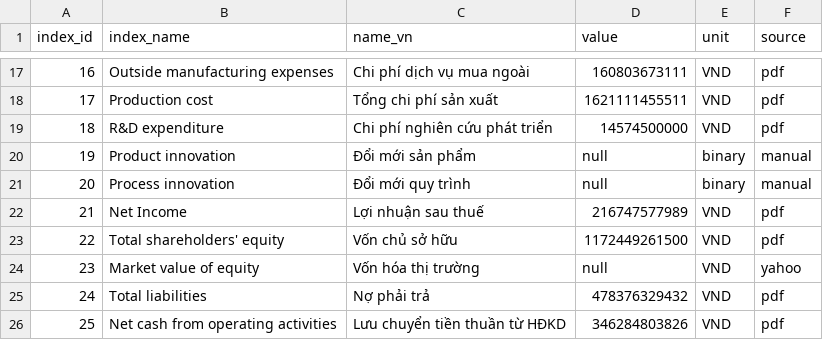
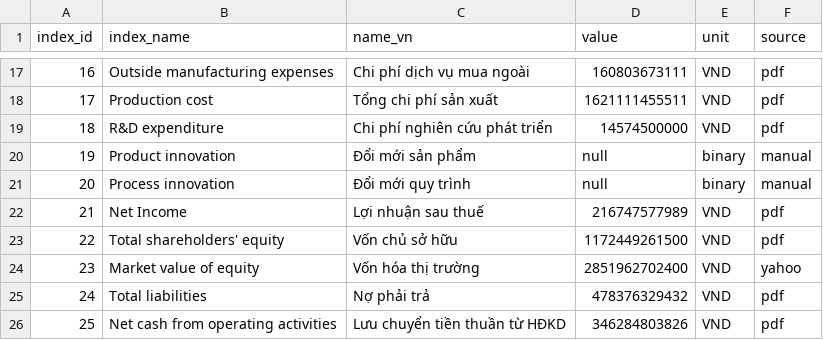
Before and after one commit to gianghoangson/Data-Analysis-Database, a CSV file: finance38/data/result/TRA_2020_result.csv, drawn as a sheet; only a part is shown, gaps mark what is left out.

Commit message:
Update TRA_2020_result.csv

```diff
--- a/finance38/data/result/TRA_2020_result.csv
+++ b/finance38/data/result/TRA_2020_result.csv
@@ -23,3 +23,3 @@
 22,Total shareholders' equity,Vốn chủ sở hữu,1172449261500,VND,pdf
-23,Market value of equity,Vốn hóa thị trường,null,VND,yahoo
+23,Market value of equity,Vốn hóa thị trường,2851962702400,VND,yahoo
 24,Total liabilities,Nợ phải trả,478376329432,VND,pdf
```
